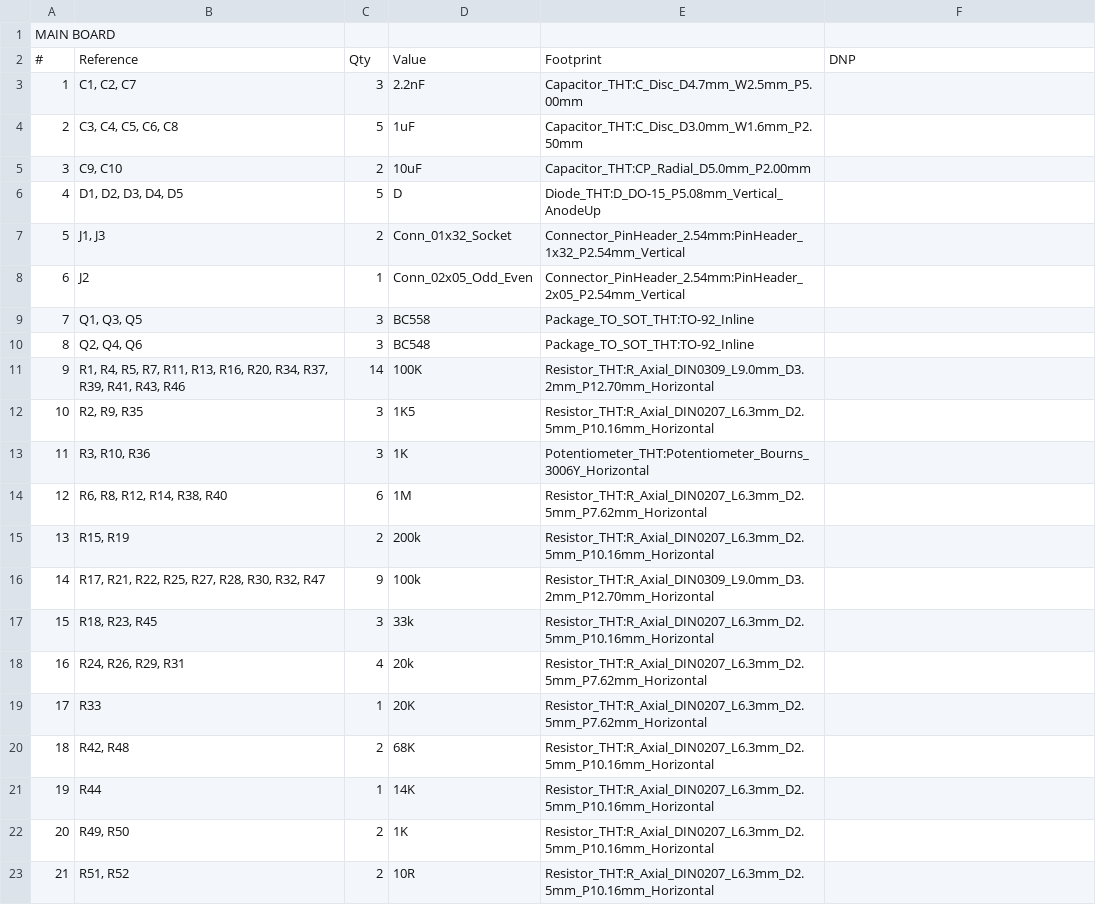
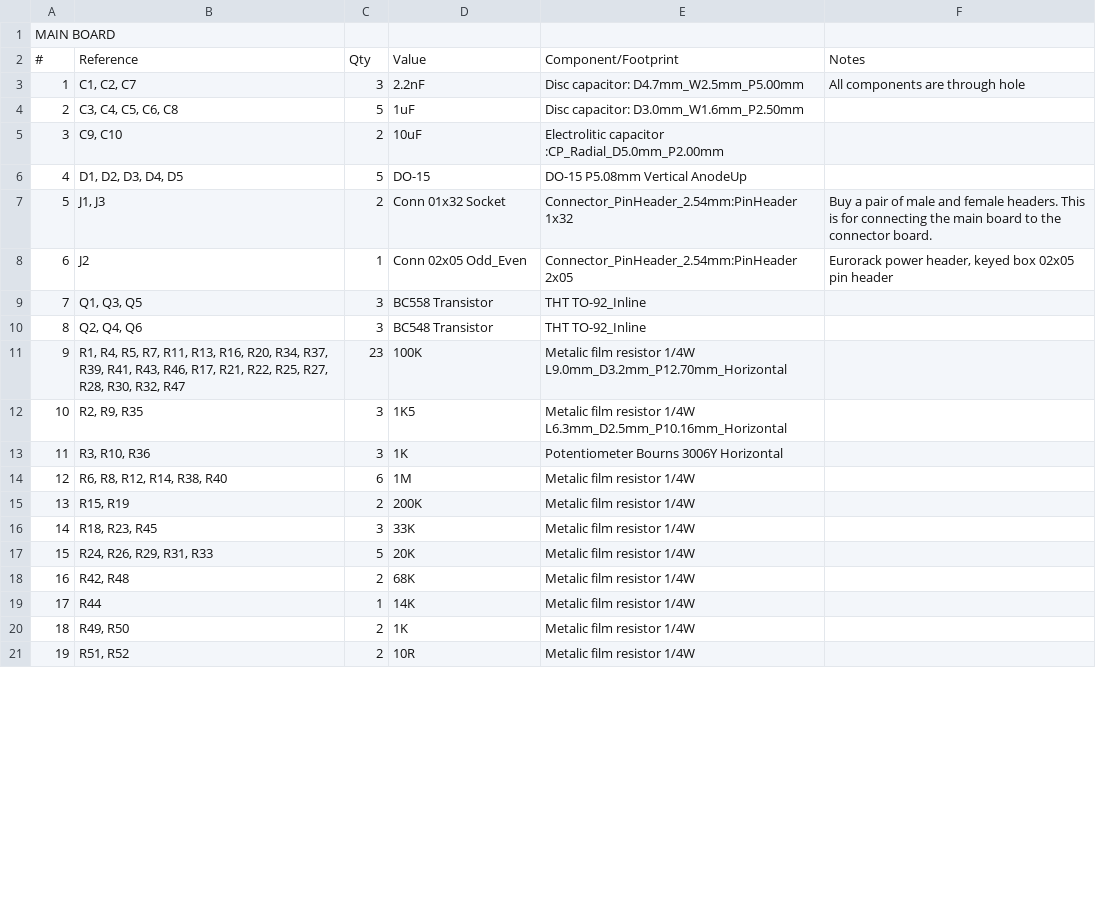
Before and after one commit to aliqut/3xosc, a CSV file: BOM.csv, drawn as a sheet; only a part is shown; removed rows and columns are numbered as before the commit, all else as after; the diff covers the shown part only; the diff names each change by its address in the sheet, - before the commit and + after, or states it on an @@ line.

```diff
--- a/BOM.csv
+++ b/BOM.csv
-E2: Footprint
+E2: Component/Footprint
-F2: DNP
+F2: Notes
-E3: Capacitor_THT:C_Disc_D4.7mm_W2.5mm_P5.00mm
+E3: Disc capacitor: D4.7mm_W2.5mm_P5.00mm
-F3: (empty)
+F3: All components are through hole
-E4: Capacitor_THT:C_Disc_D3.0mm_W1.6mm_P2.50mm
+E4: Disc capacitor: D3.0mm_W1.6mm_P2.50mm
-E5: Capacitor_THT:CP_Radial_D5.0mm_P2.00mm
+E5: Electrolitic capacitor :CP_Radial_D5.0mm_P2.00mm
-D6: D
+D6: DO-15
-E6: Diode_THT:D_DO-15_P5.08mm_Vertical_AnodeUp
+E6: DO-15 P5.08mm Vertical AnodeUp
-D7: Conn_01x32_Socket
+D7: Conn 01x32 Socket
-E7: Connector_PinHeader_2.54mm:PinHeader_1x32_P2.54mm_Vertical
+E7: Connector_PinHeader_2.54mm:PinHeader 1x32
-F7: (empty)
+F7: Buy a pair of male and female headers. This is for connecting the main board to the connector board.
-D8: Conn_02x05_Odd_Even
+D8: Conn 02x05 Odd_Even
-E8: Connector_PinHeader_2.54mm:PinHeader_2x05_P2.54mm_Vertical
+E8: Connector_PinHeader_2.54mm:PinHeader 2x05
-F8: (empty)
+F8: Eurorack power header, keyed box 02x05 pin header
-D9: BC558
+D9: BC558 Transistor
-E9:E10: Package_TO_SOT_THT:TO-92_Inline
+E9:E10: THT TO-92_Inline
-D10: BC548
+D10: BC548 Transistor
-row 11: 9 | R1, R4, R5, R7, R11, R13, R16, R20, R34, R37, R39, R41, R43, R46 | 14 | 100K | Resistor_THT:R_Axial_DIN0309_L9.0mm_D3.2mm_P12.70mm_Horizontal
+row 11: 9 | R1, R4, R5, R7, R11, R13, R16, R20, R34, R37, R39, R41, R43, R46, R17, R21, R22, R25, R27, R28, R30, R32, R47 | 23 | 100K | Metalic film resistor 1/4W L9.0mm_D3.2mm_P12.70mm_Horizontal
-E12: Resistor_THT:R_Axial_DIN0207_L6.3mm_D2.5mm_P10.16mm_Horizontal
+E12: Metalic film resistor 1/4W L6.3mm_D2.5mm_P10.16mm_Horizontal
-E13: Potentiometer_THT:Potentiometer_Bourns_3006Y_Horizontal
+E13: Potentiometer Bourns 3006Y Horizontal
-E14: Resistor_THT:R_Axial_DIN0207_L6.3mm_D2.5mm_P7.62mm_Horizontal
+E14: Metalic film resistor 1/4W
-D15: 200k
+D15: 200K
-E15: Resistor_THT:R_Axial_DIN0207_L6.3mm_D2.5mm_P10.16mm_Horizontal
+E15: Metalic film resistor 1/4W
-row 16: 14 | R17, R21, R22, R25, R27, R28, R30, R32, R47 | 9 | 100k | Resistor_THT:R_Axial_DIN0309_L9.0mm_D3.2mm_P12.70mm_Horizontal
@@ column A renumbered between rows 16 and 26 @@
-D16: 33k
+D16: 33K
-E16: Resistor_THT:R_Axial_DIN0207_L6.3mm_D2.5mm_P10.16mm_Horizontal
+E16: Metalic film resistor 1/4W
-row 18: 16 | R24, R26, R29, R31 | 4 | 20k | Resistor_THT:R_Axial_DIN0207_L6.3mm_D2.5mm_P7.62mm_Horizontal
-row 19: 17 | R33 | 1 | 20K | Resistor_THT:R_Axial_DIN0207_L6.3mm_D2.5mm_P7.62mm_Horizontal
+row 17: 15 | R24, R26, R29, R31, R33 | 5 | 20K | Metalic film resistor 1/4W
-E18:E21: Resistor_THT:R_Axial_DIN0207_L6.3mm_D2.5mm_P10.16mm_Horizontal
+E18:E21: Metalic film resistor 1/4W
```
Also changed, not shown: 5 added rows, 2 removed rows and 16 edited cells elsewhere in this file, 14 other files.
